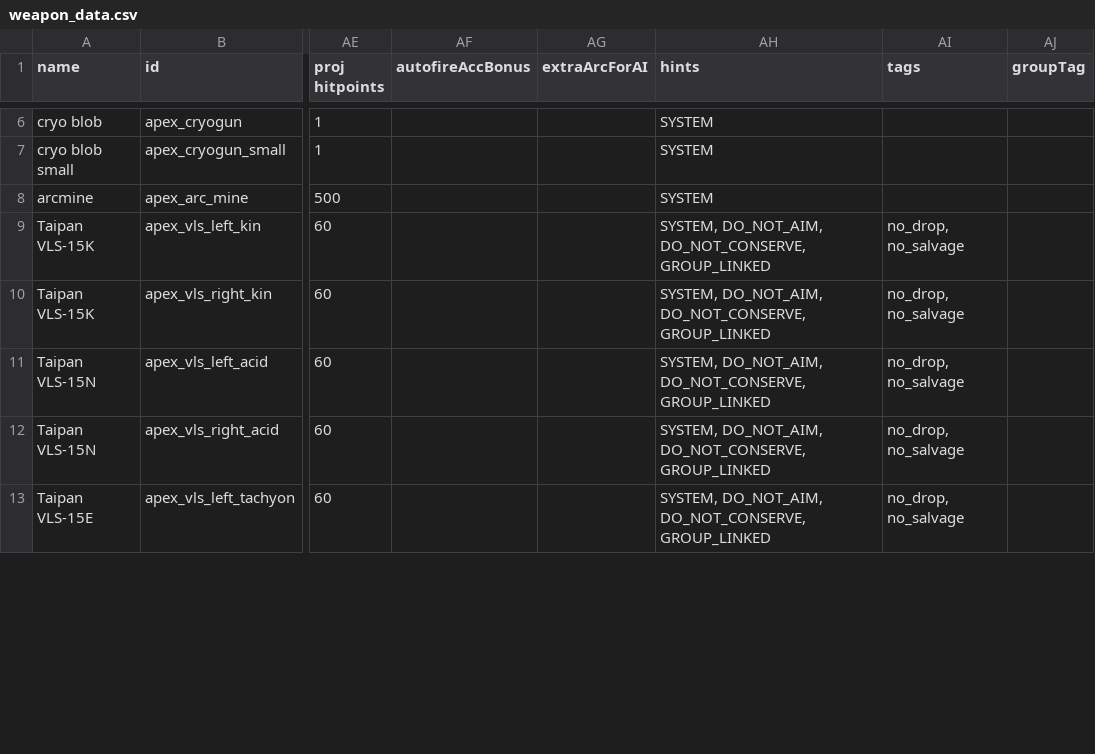
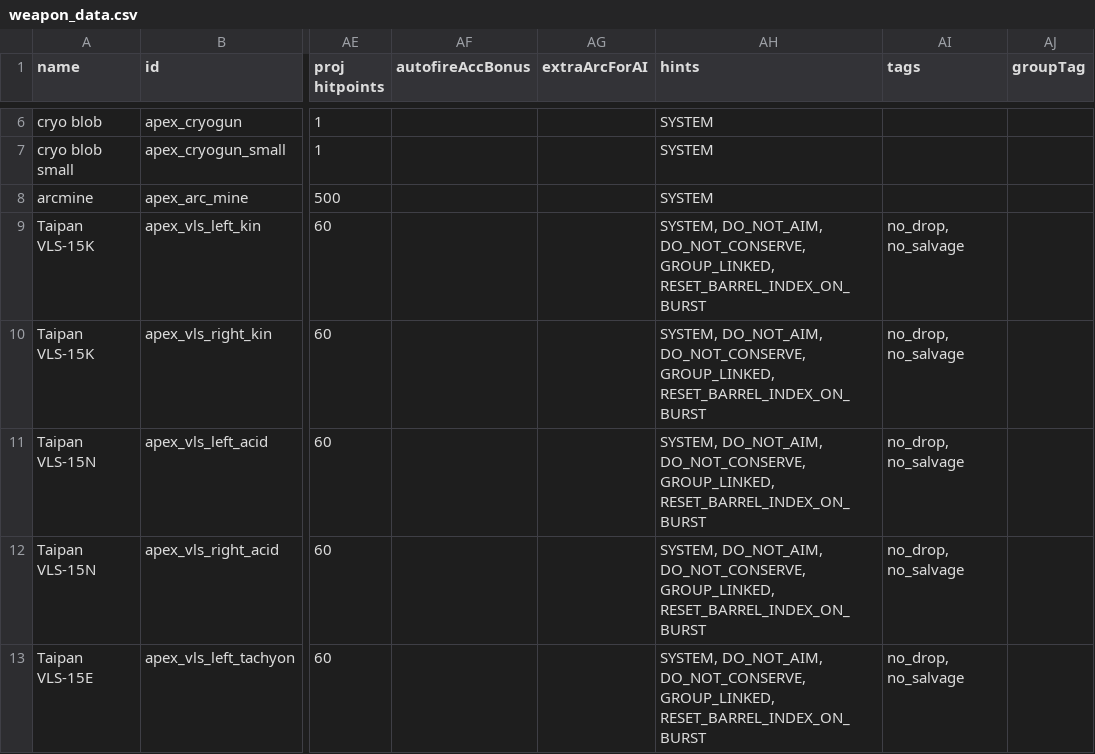
Before and after one commit to theDragn/ApexDesignCollective, a CSV file: data/weapons/weapon_data.csv, drawn as a sheet; only a part is shown, gaps mark what is left out; the diff covers the shown part only; the diff names each change by its address in the sheet, - before the commit and + after, or states it on an @@ line.

```diff
--- a/data/weapons/weapon_data.csv
+++ b/data/weapons/weapon_data.csv
-AH9:AH13 (hints): …DO_NOT_AIM, DO_NOT_CONSERVE, GROUP_LINKED
+AH9:AH13 (hints): …DO_NOT_AIM, DO_NOT_CONSERVE, GROUP_LINKED, RESET_BARREL_INDEX_ON_BURST
```
Also changed, not shown: 1 added row and 1 edited cell elsewhere in this file, data/hullmods/hull_mods.csv, data/hulls/ship_data.csv, 15 other files.
